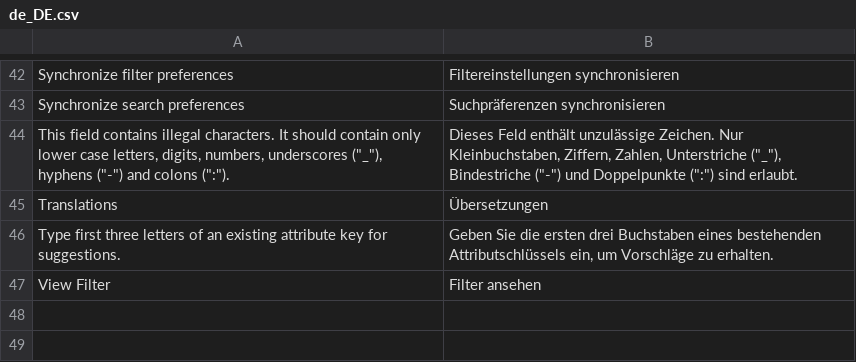
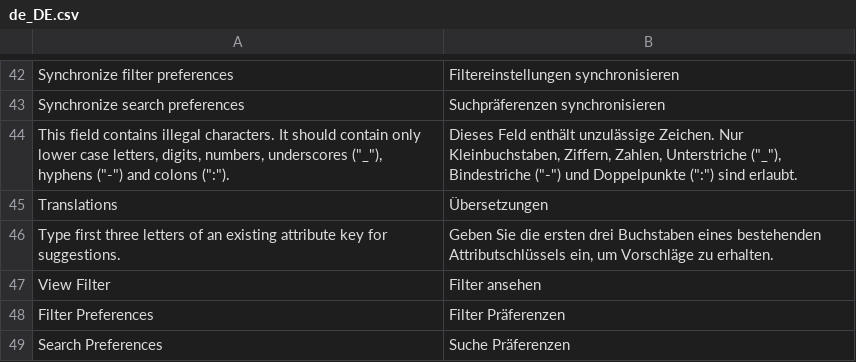
Before and after one commit to spryker/product-search, a CSV file: data/translation/Zed/de_DE.csv, drawn as a sheet; only a part is shown, gaps mark what is left out; the diff names each change by its address in the sheet, - before the commit and + after, or states it on an @@ line.

```diff
--- a/data/translation/Zed/de_DE.csv
+++ b/data/translation/Zed/de_DE.csv
+row 48: Filter Preferences | Filter Präferenzen
+row 49: Search Preferences | Suche Präferenzen
```
Also changed, not shown: data/translation/Zed/en_US.csv.
